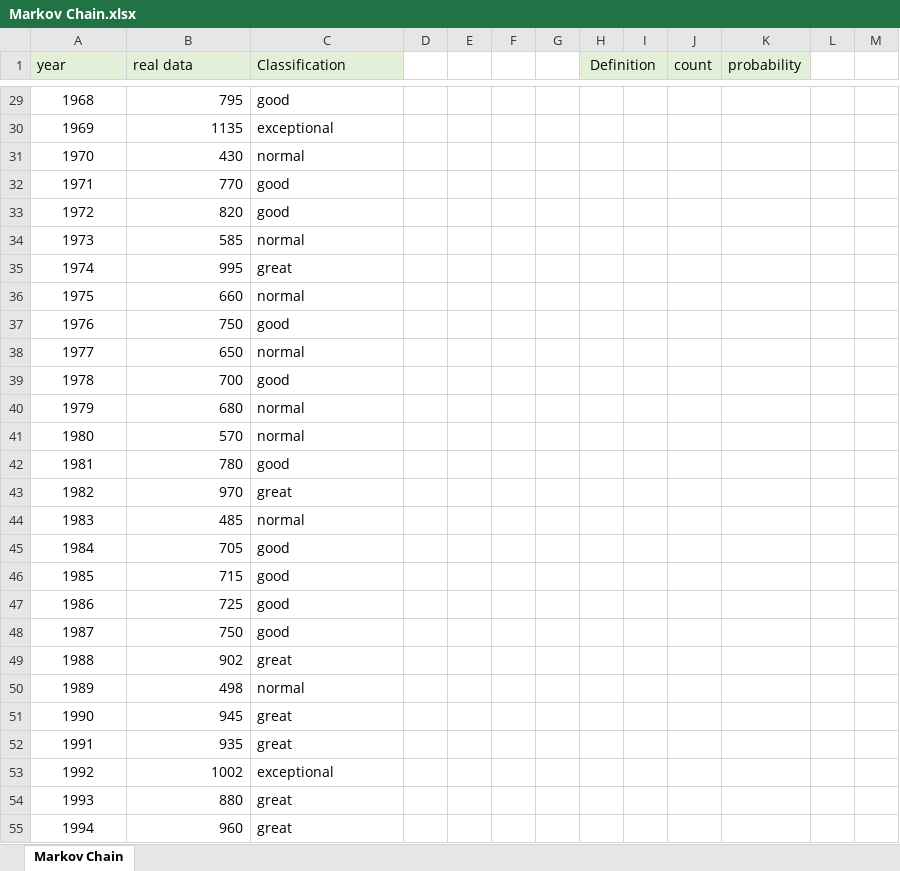
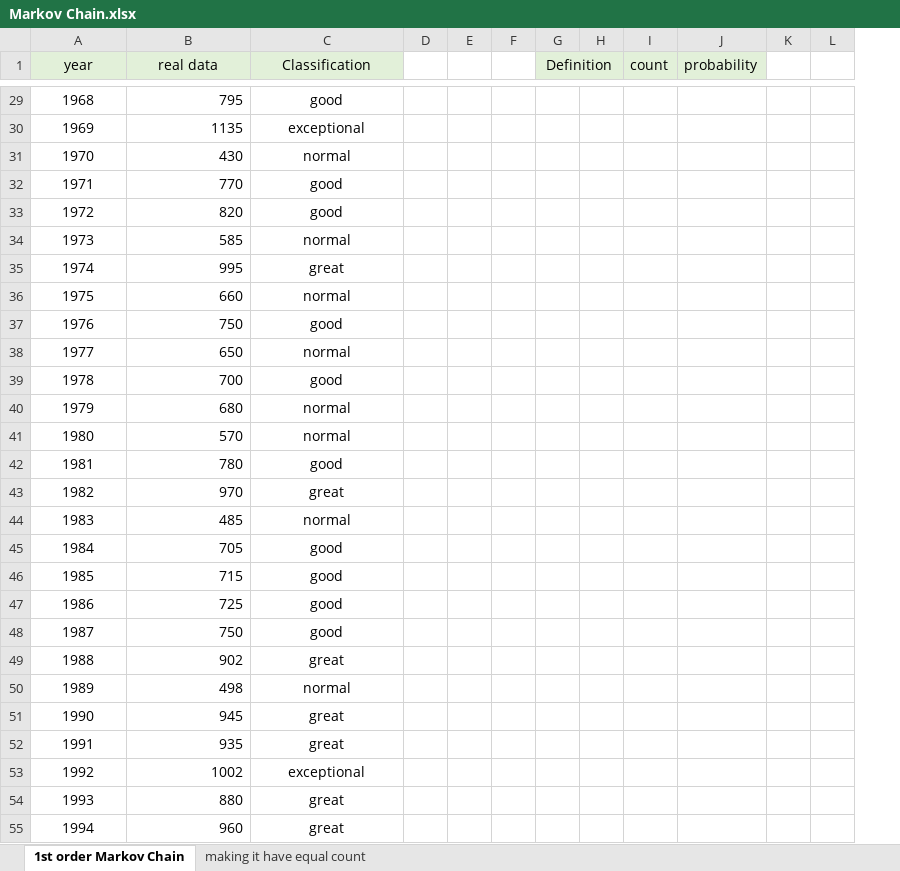
Before and after one commit to hunar1997/rainfall_predictor, an Excel workbook: Markov Chain.xlsx, sheet 1st order Markov Chain, drawn as a sheet; only a part is shown, gaps mark what is left out; values as stored, in another font and other column widths than the file's, no borders; the diff covers the shown part only; the diff names each change by its address in the sheet, - before the commit and + after, or states it on an @@ line.

```diff
--- a/Markov Chain.xlsx (sheet 1st order Markov Chain)
+++ b/Markov Chain.xlsx (sheet 1st order Markov Chain)
-sheet tab: Markov Chain
+sheet tab: 1st order Markov Chain
+sheet tab: making it have equal count
-column F, empty
-A1:C1 alignment: left
+A1:C1 alignment: center
-C29:C55 alignment: left
+C29:C55 alignment: center
```
Also changed, not shown: cell formats elsewhere in this sheet, formulas that keep their value.
